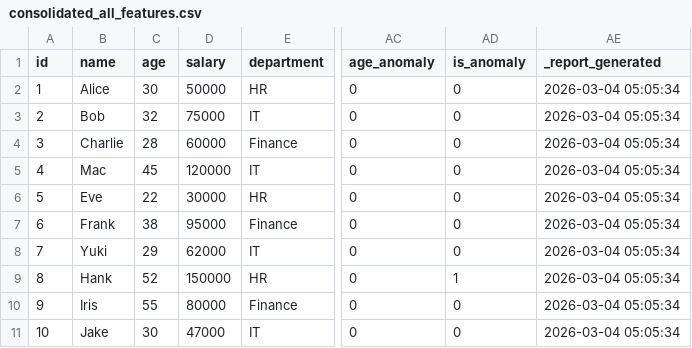
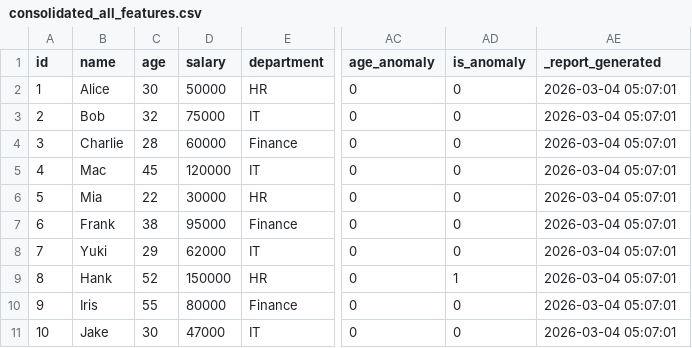
Before and after one commit to marczieee/Group-No.6-Feature-Engineering, a CSV file: output/consolidated_all_features.csv, drawn as a sheet; only a part is shown, gaps mark what is left out; the diff names each change by its address in the sheet, - before the commit and + after, or states it on an @@ line.

```diff
--- a/output/consolidated_all_features.csv
+++ b/output/consolidated_all_features.csv
-AE2:AE11 (_report_generated): 2026-03-04 05:05:34
+AE2:AE11 (_report_generated): 2026-03-04 05:07:01
-B6 (name): Eve
+B6 (name): Mia
```
Also changed, not shown: output/derived_computed_columns.csv, output/test_flagged.csv, 1 other file.
